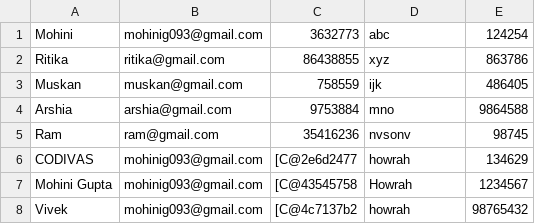
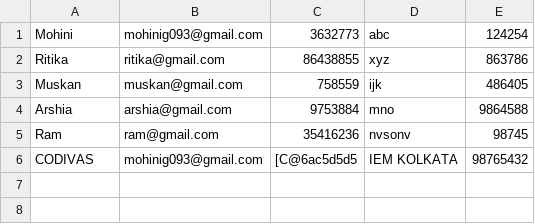
Before and after one commit to Palritika1107/EasyGrocery-A-GroceryManagementApp, a CSV file: user.csv, drawn as a sheet.

```diff
--- a/user.csv
+++ b/user.csv
@@ -5,4 +5,2 @@ Arshia,arshia@gmail.com,9753884,mno,9864588
 Ram,ram@gmail.com,35416236,nvsonv,98745
-CODIVAS,mohinig093@gmail.com,[C@2e6d2477,howrah,134629
-Mohini Gupta,mohinig093@gmail.com,[C@43545758,Howrah,1234567
-Vivek,mohinig093@gmail.com,[C@4c7137b2,howrah,98765432
+CODIVAS,mohinig093@gmail.com,[C@6ac5d5d5,IEM KOLKATA,98765432
```
Also changed, not shown: 12 other files.
